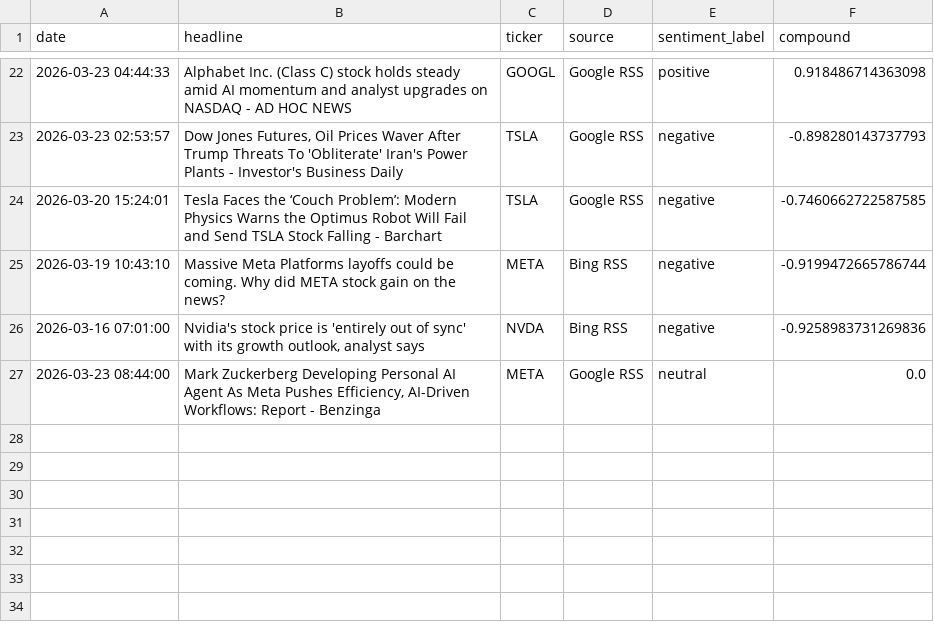
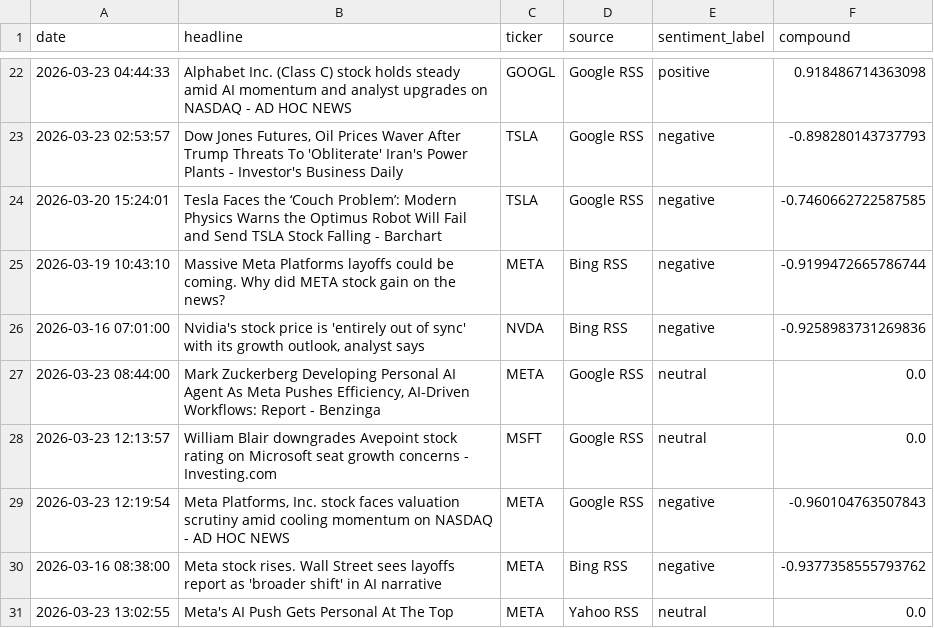
Before and after one commit to Kasuba-phani/stock-sentiment-tracker, a CSV file: data/raw_news/news_20260323.csv, drawn as a sheet; only a part is shown, gaps mark what is left out.

```diff
--- a/data/raw_news/news_20260323.csv
+++ b/data/raw_news/news_20260323.csv
@@ -27 +27,5 @@ date,headline,ticker,source,sentiment_label,compound
 2026-03-23 08:44:00,"Mark Zuckerberg Developing Personal AI Agent As Meta Pushes Efficiency, AI-Driven Workflows: Report - Benzinga",META,Google RSS,neutral,0.0
+2026-03-23 12:13:57,William Blair downgrades Avepoint stock rating on Microsoft seat growth concerns - Investing.com,MSFT,Google RSS,neutral,0.0
+2026-03-23 12:19:54,"Meta Platforms, Inc. stock faces valuation scrutiny amid cooling momentum on NASDAQ - AD HOC NEWS",META,Google RSS,negative,-0.960104763507843
+2026-03-16 08:38:00,Meta stock rises. Wall Street sees layoffs report as 'broader shift' in AI narrative,META,Bing RSS,negative,-0.9377358555793762
+2026-03-23 13:02:55,Meta's AI Push Gets Personal At The Top,META,Yahoo RSS,neutral,0.0
```
Also changed, not shown: data/stock_data_summary.csv.
